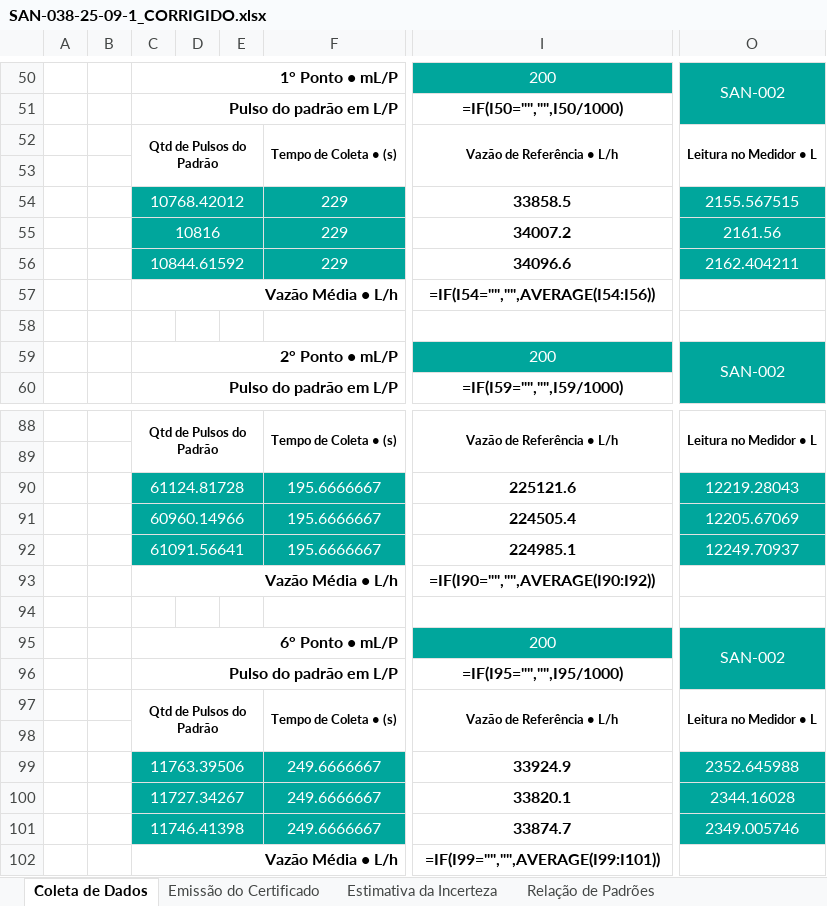
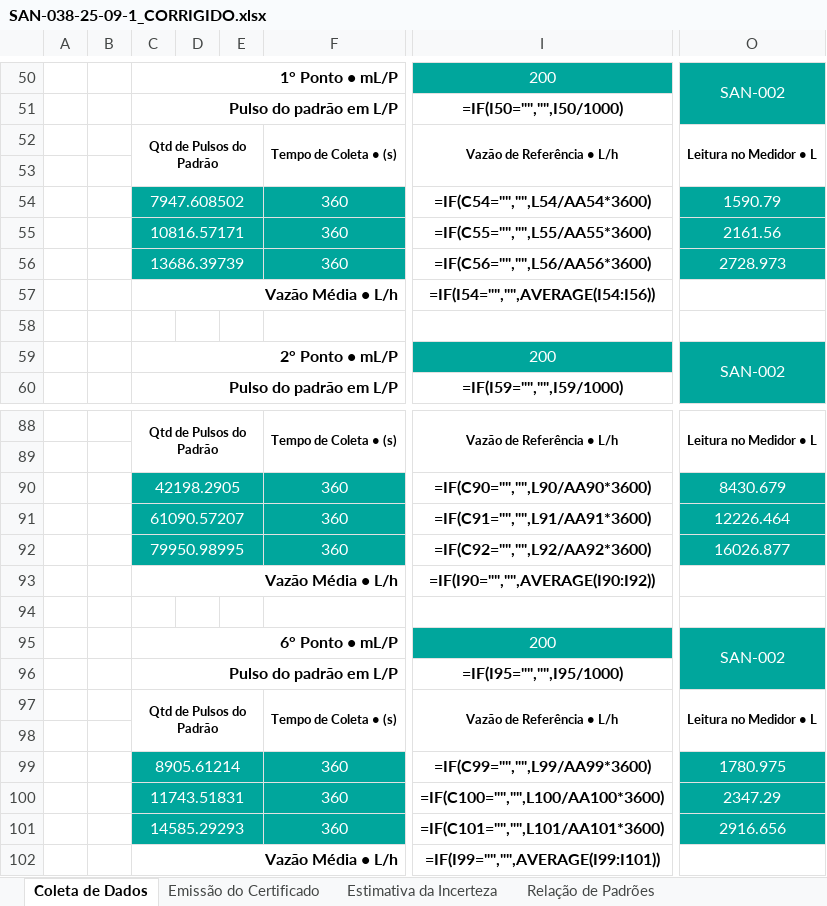
Before and after one commit to Sanesoluti-dev/Script-Planilhas, an Excel workbook: SAN-038-25-09-1_CORRIGIDO.xlsx, sheet Coleta de Dados, drawn as a sheet; only a part is shown, gaps mark what is left out; values as stored, in another font and other column widths than the file's, no borders; formulas without a stored value are shown as written; conditional formats not drawn; the diff covers the shown part only; the diff names each change by its address in the sheet, - before the commit and + after, or states it on an @@ line.

```diff
--- a/SAN-038-25-09-1_CORRIGIDO.xlsx (sheet Coleta de Dados)
+++ b/SAN-038-25-09-1_CORRIGIDO.xlsx (sheet Coleta de Dados)
-C54: 10768.42012
+C54: 7947.608502
-F54:F56: 229
+F54:F56: 360
-I54: 33858.5
+I54: =IF(C54="","",L54/AA54*3600)
-O54: 2155.567515
+O54: 1590.79
-C55: 10816
+C55: 10816.57171
-I55: 34007.2
+I55: =IF(C55="","",L55/AA55*3600)
-C56: 10844.61592
+C56: 13686.39739
-I56: 34096.6
+I56: =IF(C56="","",L56/AA56*3600)
-O56: 2162.404211
+O56: 2728.973
-C90: 61124.81728
+C90: 42198.2905
-F90:F92: 195.6666667
+F90:F92: 360
-I90: 225121.6
+I90: =IF(C90="","",L90/AA90*3600)
-O90: 12219.28043
+O90: 8430.679
-C91: 60960.14966
+C91: 61090.57207
-I91: 224505.4
+I91: =IF(C91="","",L91/AA91*3600)
-O91: 12205.67069
+O91: 12226.464
-C92: 61091.56641
+C92: 79950.98995
-I92: 224985.1
+I92: =IF(C92="","",L92/AA92*3600)
-O92: 12249.70937
+O92: 16026.877
-C99: 11763.39506
+C99: 8905.61214
-F99:F101: 249.6666667
+F99:F101: 360
-I99: 33924.9
+I99: =IF(C99="","",L99/AA99*3600)
-O99: 2352.645988
+O99: 1780.975
-C100: 11727.34267
+C100: 11743.51831
-I100: 33820.1
+I100: =IF(C100="","",L100/AA100*3600)
-O100: 2344.16028
+O100: 2347.29
-C101: 11746.41398
+C101: 14585.29293
-I101: 33874.7
+I101: =IF(C101="","",L101/AA101*3600)
-O101: 2349.005746
+O101: 2916.656
```
Also changed, not shown: 55 edited cells elsewhere in this sheet, 4 other files.
